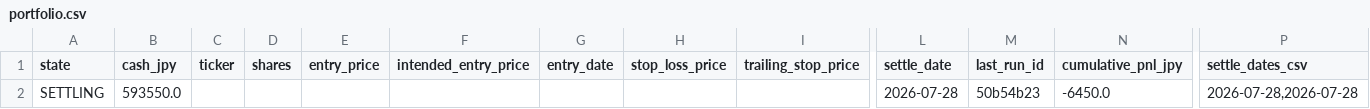
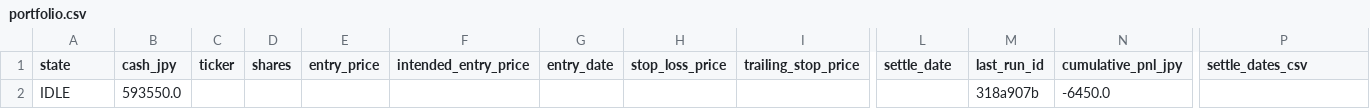
Before and after one commit to zamaxg5ktkyms9/S-Quant, a CSV file: backups/sheets/portfolio.csv, drawn as a sheet; only a part is shown, gaps mark what is left out; removed rows and columns are numbered as before the commit, all else as after; rows hold the shown columns only; the diff names each change by its address in the sheet, - before the commit and + after, or states it on an @@ line.

```diff
--- a/backups/sheets/portfolio.csv
+++ b/backups/sheets/portfolio.csv
-row 2: SETTLING | 593550.0 |  |  |  |  |  |  |  | 2026-07-28 | 50b54b23 | -6450.0 | 2026-07-28,2026-07-28
+row 2: IDLE | 593550.0 |  |  |  |  |  |  |  |  | 318a907b | -6450.0
```
Also changed, not shown: backups/sheets/run_log.csv, 1 other file.
